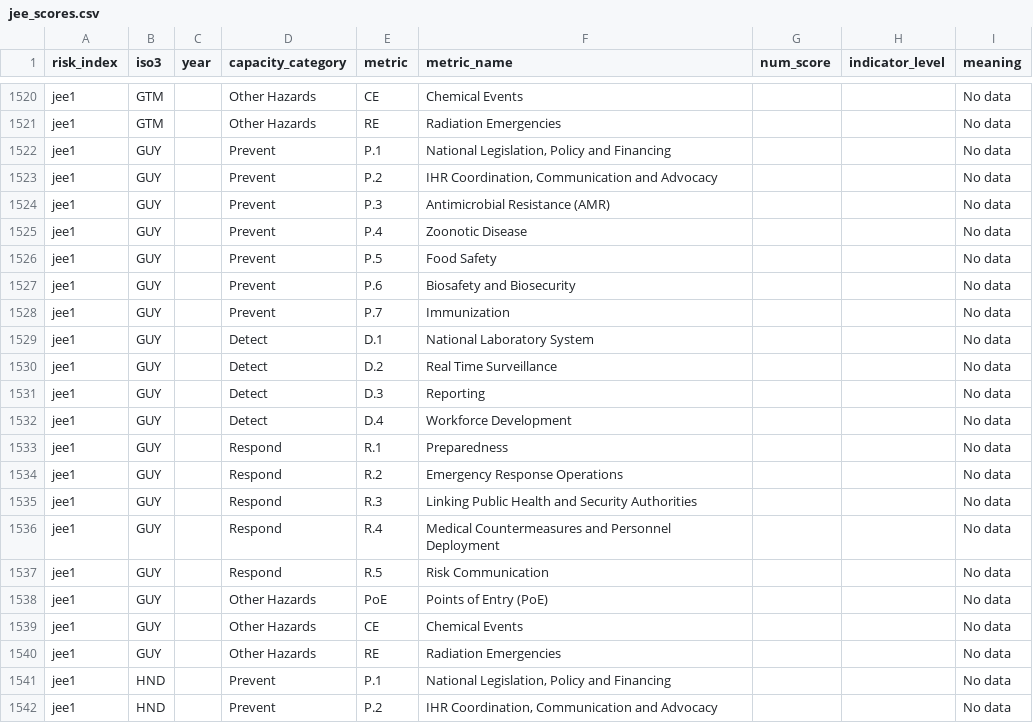
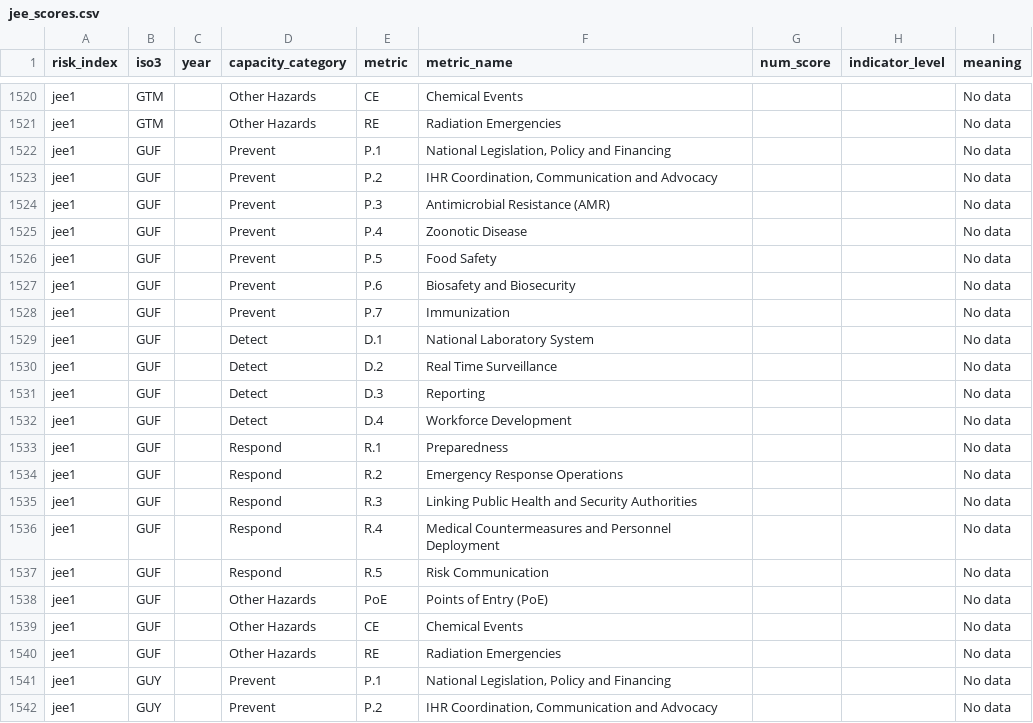
Before and after one commit to talus-analytics-bus/simple-tracking-2024, a CSV file: data/risk_index/jee_scores.csv, drawn as a sheet; only a part is shown, gaps mark what is left out; the shorter side is filled out with more unchanged rows.

```diff
--- a/data/risk_index/jee_scores.csv
+++ b/data/risk_index/jee_scores.csv
@@ -1521,2 +1521,21 @@ jee1,GTM,,Other Hazards,CE,Chemical Events,,,No data
 jee1,GTM,,Other Hazards,RE,Radiation Emergencies,,,No data
+jee1,GUF,,Prevent,P.1,"National Legislation, Policy and Financing",,,No data
+jee1,GUF,,Prevent,P.2,"IHR Coordination, Communication and Advocacy",,,No data
+jee1,GUF,,Prevent,P.3,Antimicrobial Resistance (AMR),,,No data
+jee1,GUF,,Prevent,P.4,Zoonotic Disease,,,No data
+jee1,GUF,,Prevent,P.5,Food Safety,,,No data
+jee1,GUF,,Prevent,P.6,Biosafety and Biosecurity,,,No data
+jee1,GUF,,Prevent,P.7,Immunization,,,No data
+jee1,GUF,,Detect,D.1,National Laboratory System,,,No data
+jee1,GUF,,Detect,D.2,Real Time Surveillance,,,No data
+jee1,GUF,,Detect,D.3,Reporting,,,No data
+jee1,GUF,,Detect,D.4,Workforce Development,,,No data
+jee1,GUF,,Respond,R.1,Preparedness,,,No data
+jee1,GUF,,Respond,R.2,Emergency Response Operations,,,No data
+jee1,GUF,,Respond,R.3,Linking Public Health and Security Authorities,,,No data
+jee1,GUF,,Respond,R.4,Medical Countermeasures and Personnel Deployment,,,No data
+jee1,GUF,,Respond,R.5,Risk Communication,,,No data
+jee1,GUF,,Other Hazards,PoE,Points of Entry (PoE),,,No data
+jee1,GUF,,Other Hazards,CE,Chemical Events,,,No data
+jee1,GUF,,Other Hazards,RE,Radiation Emergencies,,,No data
 jee1,GUY,,Prevent,P.1,"National Legislation, Policy and Financing",,,No data
```
Also changed, not shown: data/risk_index/ghsi_scores_2021.csv, data/risk_index/idvi_scores_2022.csv, 3 other files.
